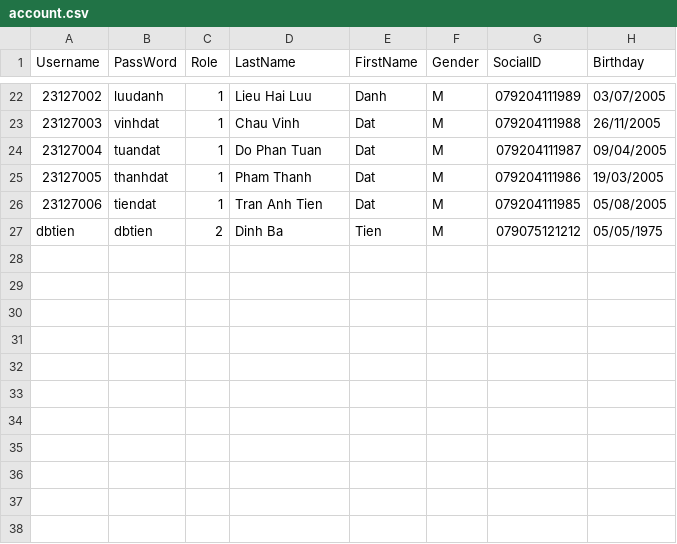
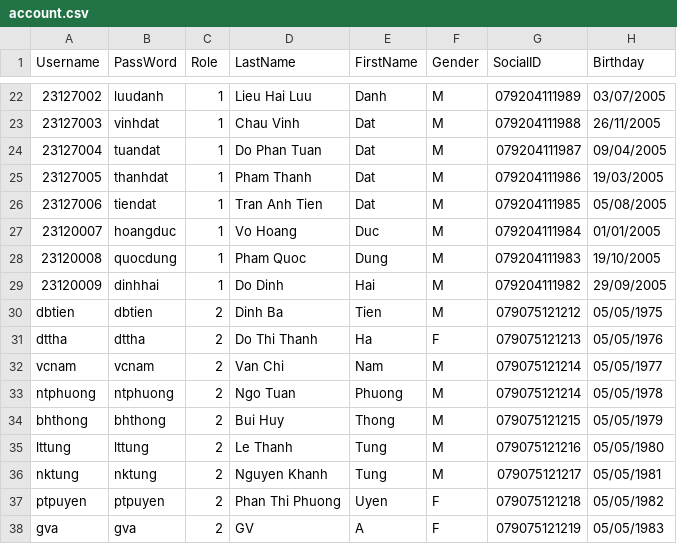
Before and after one commit to HoangRory/CSC10002-Group-A-Course-Management-System, a CSV file: main/Data_file/account.csv, drawn as a sheet; only a part is shown, gaps mark what is left out; the diff names each change by its address in the sheet, - before the commit and + after, or states it on an @@ line.

```diff
--- a/main/Data_file/account.csv
+++ b/main/Data_file/account.csv
+row 27: 23120007 | hoangduc | 1 | Vo Hoang | Duc | M | 079204111984 | 01/01/2005
+row 28: 23120008 | quocdung | 1 | Pham Quoc | Dung | M | 079204111983 | 19/10/2005
+row 29: 23120009 | dinhhai | 1 | Do Dinh | Hai | M | 079204111982 | 29/09/2005
+row 31: dttha | dttha | 2 | Do Thi Thanh | Ha | F | 079075121213 | 05/05/1976
+row 32: vcnam | vcnam | 2 | Van Chi | Nam | M | 079075121214 | 05/05/1977
+row 33: ntphuong | ntphuong | 2 | Ngo Tuan | Phuong | M | 079075121214 | 05/05/1978
+row 34: bhthong | bhthong | 2 | Bui Huy | Thong | M | 079075121215 | 05/05/1979
+row 35: lttung | lttung | 2 | Le Thanh | Tung | M | 079075121216 | 05/05/1980
+row 36: nktung | nktung | 2 | Nguyen Khanh | Tung | M | 079075121217 | 05/05/1981
+row 37: ptpuyen | ptpuyen | 2 | Phan Thi Phuong | Uyen | F | 079075121218 | 05/05/1982
+row 38: gva | gva | 2 | GV | A | F | 079075121219 | 05/05/1983
```
Also changed, not shown: 7 other files.
